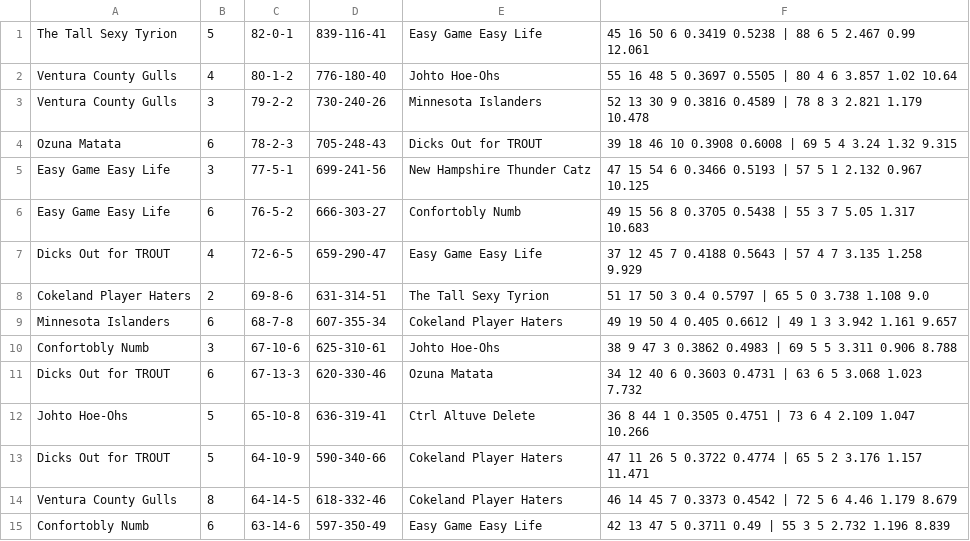
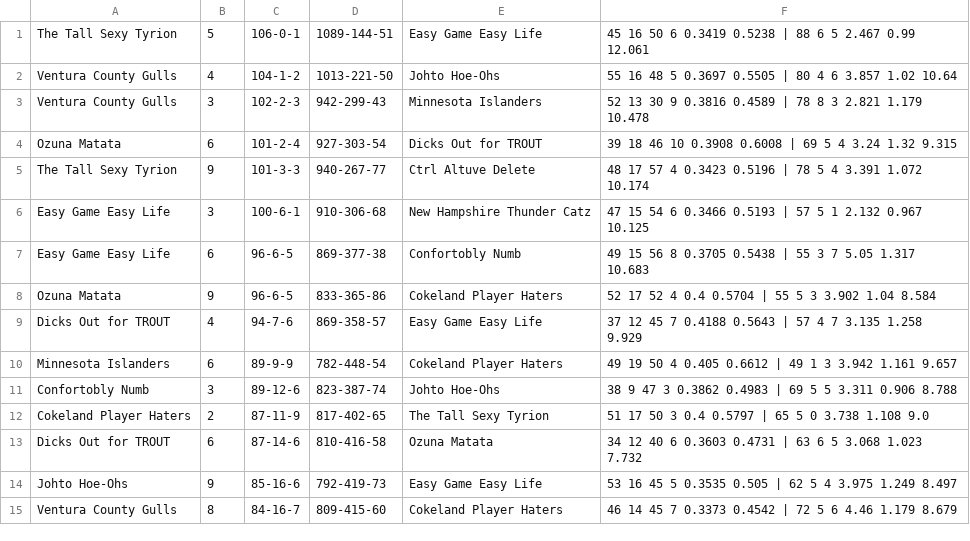
Before and after one commit to dkoch92/dkoch92.github.io, a CSV file: CSV Files/Top_Lines.csv, drawn as a sheet.

```diff
--- a/CSV Files/Top_Lines.csv
+++ b/CSV Files/Top_Lines.csv
@@ -1,15 +1,15 @@
-The Tall Sexy Tyrion,5,82-0-1,839-116-41,Easy Game Easy Life,45    16    50    6    0.3419    0.5238      |      88    6    5    2.467    0.99    12.061
-Ventura County Gulls,4,80-1-2,776-180-40,Johto Hoe-Ohs,55    16    48    5    0.3697    0.5505      |      80    4    6    3.857    1.02    10.64
-Ventura County Gulls,3,79-2-2,730-240-26,Minnesota Islanders,52    13    30    9    0.3816    0.4589      |      78    8    3    2.821    1.179    10.478
-Ozuna Matata,6,78-2-3,705-248-43,Dicks Out for TROUT,39    18    46    10    0.3908    0.6008      |      69    5    4    3.24    1.32    9.315
-Easy Game Easy Life,3,77-5-1,699-241-56,New Hampshire Thunder Catz,47    15    54    6    0.3466    0.5193      |      57    5    1    2.132    0.967    10.125
-Easy Game Easy Life,6,76-5-2,666-303-27,Confortobly Numb,49    15    56    8    0.3705    0.5438      |      55    3    7    5.05    1.317    10.683
-Dicks Out for TROUT,4,72-6-5,659-290-47,Easy Game Easy Life,37    12    45    7    0.4188    0.5643      |      57    4    7    3.135    1.258    9.929
-Cokeland Player Haters,2,69-8-6,631-314-51,The Tall Sexy Tyrion,51    17    50    3    0.4    0.5797      |      65    5    0    3.738    1.108    9.0
-Minnesota Islanders,6,68-7-8,607-355-34,Cokeland Player Haters,49    19    50    4    0.405    0.6612      |      49    1    3    3.942    1.161    9.657
-Confortobly Numb,3,67-10-6,625-310-61,Johto Hoe-Ohs,38    9    47    3    0.3862    0.4983      |      69    5    5    3.311    0.906    8.788
-Dicks Out for TROUT,6,67-13-3,620-330-46,Ozuna Matata,34    12    40    6    0.3603    0.4731      |      63    6    5    3.068    1.023    7.732
-Johto Hoe-Ohs,5,65-10-8,636-319-41,Ctrl Altuve Delete,36    8    44    1    0.3505    0.4751      |      73    6    4    2.109    1.047    10.266
-Dicks Out for TROUT,5,64-10-9,590-340-66,Cokeland Player Haters,47    11    26    5    0.3722    0.4774      |      65    5    2    3.176    1.157    11.471
-Ventura County Gulls,8,64-14-5,618-332-46,Cokeland Player Haters,46    14    45    7    0.3373    0.4542      |      72    5    6    4.46    1.179    8.679
-Confortobly Numb,6,63-14-6,597-350-49,Easy Game Easy Life,42    13    47    5    0.3711    0.49      |      55    3    5    2.732    1.196    8.839
+The Tall Sexy Tyrion,5,106-0-1,1089-144-51,Easy Game Easy Life,45    16    50    6    0.3419    0.5238      |      88    6    5    2.467    0.99    12.061
+Ventura County Gulls,4,104-1-2,1013-221-50,Johto Hoe-Ohs,55    16    48    5    0.3697    0.5505      |      80    4    6    3.857    1.02    10.64
+Ventura County Gulls,3,102-2-3,942-299-43,Minnesota Islanders,52    13    30    9    0.3816    0.4589      |      78    8    3    2.821    1.179    10.478
+Ozuna Matata,6,101-2-4,927-303-54,Dicks Out for TROUT,39    18    46    10    0.3908    0.6008      |      69    5    4    3.24    1.32    9.315
+The Tall Sexy Tyrion,9,101-3-3,940-267-77,Ctrl Altuve Delete,48    17    57    4    0.3423    0.5196      |      78    5    4    3.391    1.072    10.174
+Easy Game Easy Life,3,100-6-1,910-306-68,New Hampshire Thunder Catz,47    15    54    6    0.3466    0.5193      |      57    5    1    2.132    0.967    10.125
+Easy Game Easy Life,6,96-6-5,869-377-38,Confortobly Numb,49    15    56    8    0.3705    0.5438      |      55    3    7    5.05    1.317    10.683
+Ozuna Matata,9,96-6-5,833-365-86,Cokeland Player Haters,52    17    52    4    0.4    0.5704      |      55    5    3    3.902    1.04    8.584
+Dicks Out for TROUT,4,94-7-6,869-358-57,Easy Game Easy Life,37    12    45    7    0.4188    0.5643      |      57    4    7    3.135    1.258    9.929
+Minnesota Islanders,6,89-9-9,782-448-54,Cokeland Player Haters,49    19    50    4    0.405    0.6612      |      49    1    3    3.942    1.161    9.657
+Confortobly Numb,3,89-12-6,823-387-74,Johto Hoe-Ohs,38    9    47    3    0.3862    0.4983      |      69    5    5    3.311    0.906    8.788
+Cokeland Player Haters,2,87-11-9,817-402-65,The Tall Sexy Tyrion,51    17    50    3    0.4    0.5797      |      65    5    0    3.738    1.108    9.0
+Dicks Out for TROUT,6,87-14-6,810-416-58,Ozuna Matata,34    12    40    6    0.3603    0.4731      |      63    6    5    3.068    1.023    7.732
+Johto Hoe-Ohs,9,85-16-6,792-419-73,Easy Game Easy Life,53    16    45    5    0.3535    0.505      |      62    5    4    3.975    1.249    8.497
+Ventura County Gulls,8,84-16-7,809-415-60,Cokeland Player Haters,46    14    45    7    0.3373    0.4542      |      72    5    6    4.46    1.179    8.679
```
Also changed, not shown: CSV Files/All_Records.csv, CSV Files/Opponent_Stats.csv, 12 other files.
